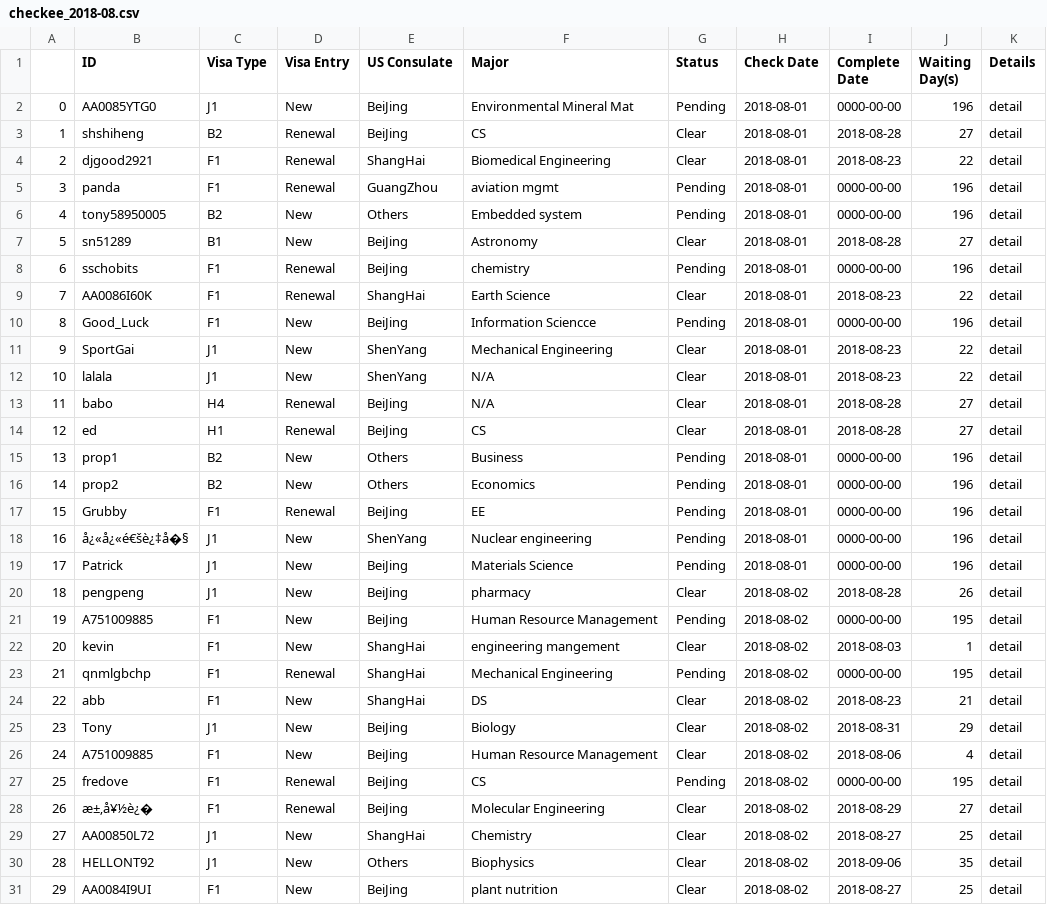
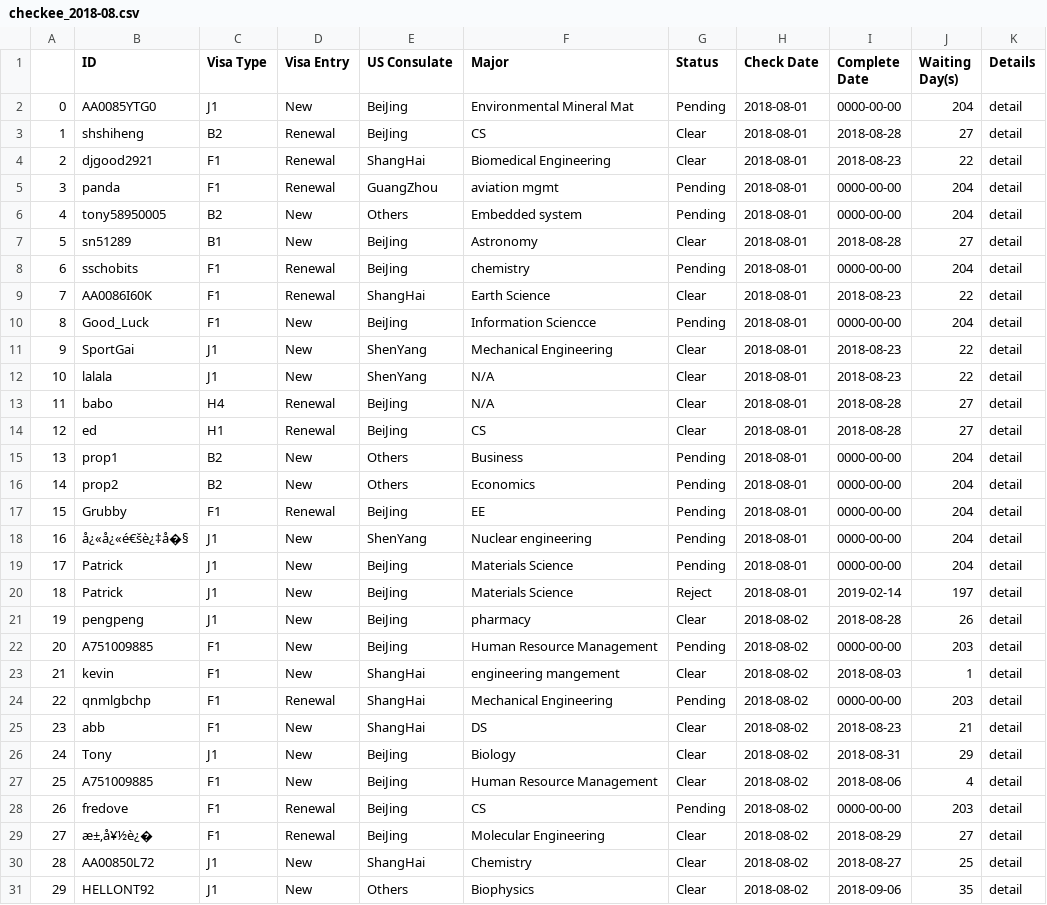
Before and after one commit to leileibill/PaChong, a CSV file: checkee/data/checkee_2018-08.csv, drawn as a sheet; only a part is shown; the shorter side is filled out with more unchanged rows; addresses are those after the commit; the diff covers the shown part only; the diff names each change by its address in the sheet, - before the commit and + after, or states it on an @@ line.

```diff
--- a/checkee/data/checkee_2018-08.csv
+++ b/checkee/data/checkee_2018-08.csv
-J2 (Waiting Day(s)): 196
+J2 (Waiting Day(s)): 204
-J5:J6 (Waiting Day(s)): 196
+J5:J6 (Waiting Day(s)): 204
-J8 (Waiting Day(s)): 196
+J8 (Waiting Day(s)): 204
-J10 (Waiting Day(s)): 196
+J10 (Waiting Day(s)): 204
-J15:J19 (Waiting Day(s)): 196
+J15:J19 (Waiting Day(s)): 204
+row 20: 18 | Patrick | J1 | New | BeiJing | Materials Science | Reject | 2018-08-01 | 2019-02-14 | 197 | detail
@@ column A renumbered from row 21 down @@
-J22 (Waiting Day(s)): 195
+J22 (Waiting Day(s)): 203
-J24 (Waiting Day(s)): 195
+J24 (Waiting Day(s)): 203
-J28 (Waiting Day(s)): 195
+J28 (Waiting Day(s)): 203
```
Also changed, not shown: 1 added row and 119 edited cells elsewhere in this file, checkee/data/checkee_2018-09.csv, checkee/data/checkee_2018-11.csv, 12 other files.
